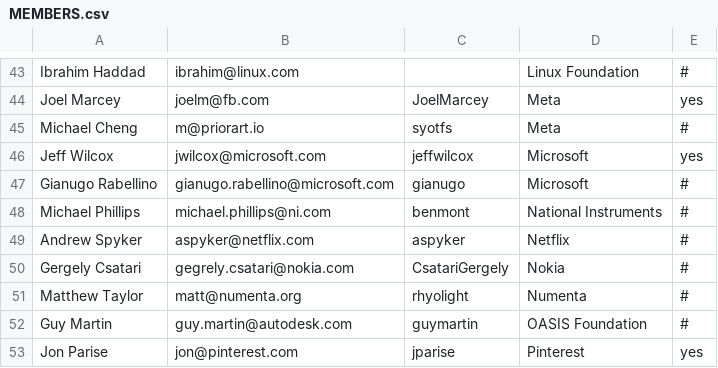
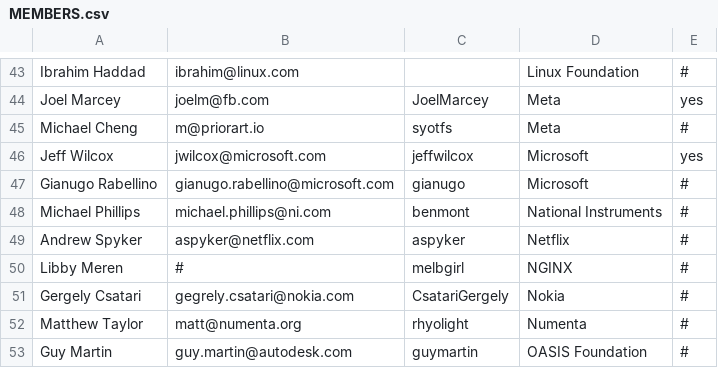
Before and after one commit to todogroup/governance, a CSV file: MEMBERS.csv, drawn as a sheet; only a part is shown, gaps mark what is left out; the shorter side is filled out with more unchanged rows; the diff names each change by its address in the sheet, - before the commit and + after, or states it on an @@ line.

Commit message:
Update MEMBERS.csv

```diff
--- a/MEMBERS.csv
+++ b/MEMBERS.csv
+row 50: Libby Meren | # | melbgirl | NGINX | #
```
